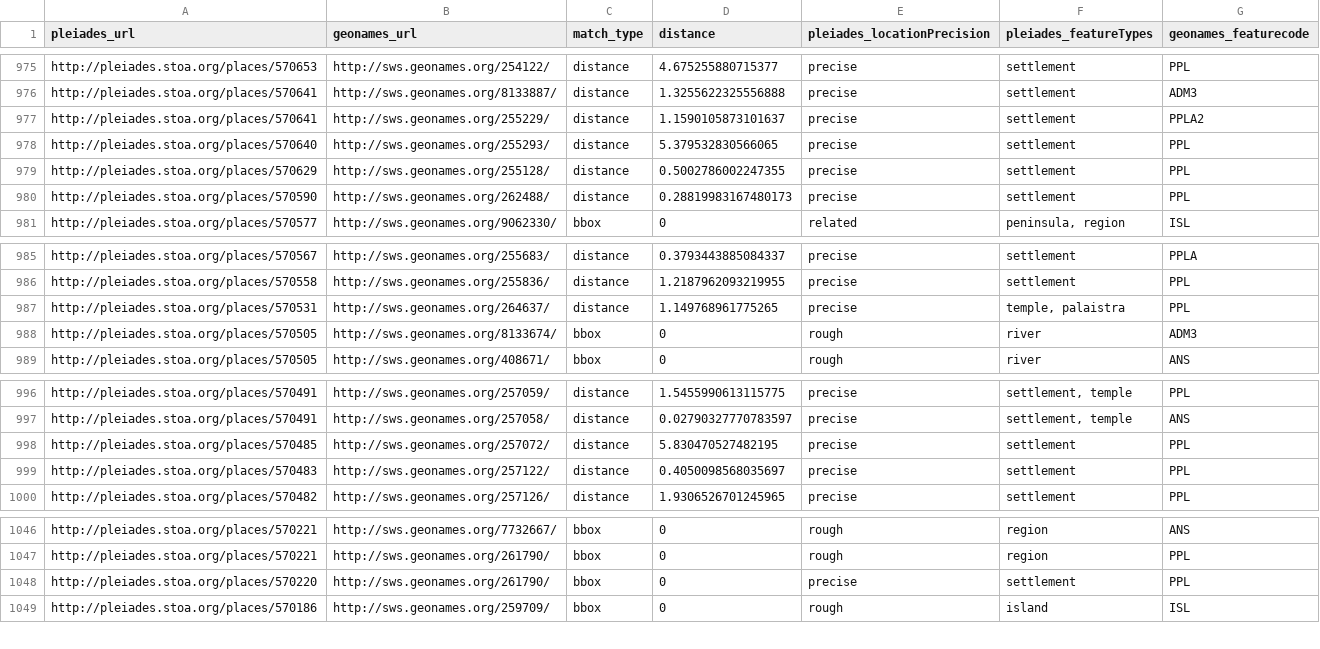
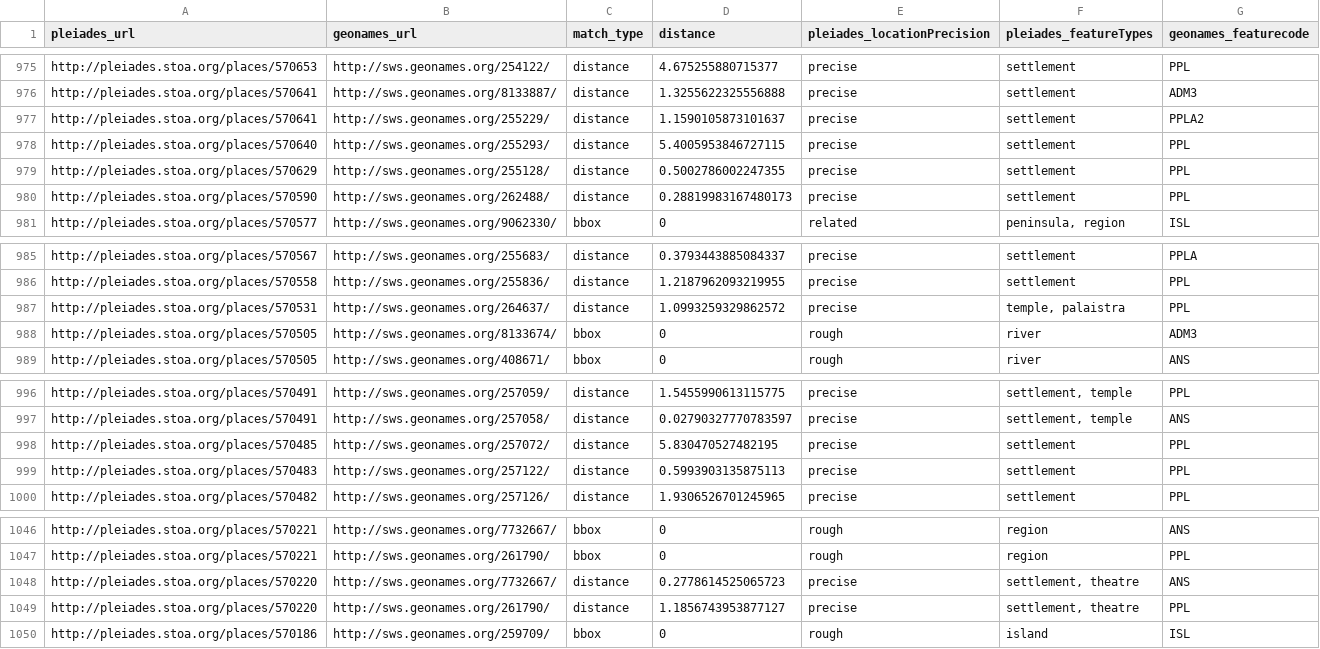
Before and after one commit to ryanfb/pleiades-plus, a CSV file: data/pleiades-plus.csv, drawn as a sheet; only a part is shown, gaps mark what is left out.

Commit message:
2014-06-25 pleiades-plus.csv update

```diff
--- a/data/pleiades-plus.csv
+++ b/data/pleiades-plus.csv
@@ -977,3 +977,3 @@ http://pleiades.stoa.org/places/570641,http://sws.geonames.org/8133887/,distance
 http://pleiades.stoa.org/places/570641,http://sws.geonames.org/255229/,distance,1.1590105873101637,precise,"settlement",PPLA2
-http://pleiades.stoa.org/places/570640,http://sws.geonames.org/255293/,distance,5.379532830566065,precise,"settlement",PPL
+http://pleiades.stoa.org/places/570640,http://sws.geonames.org/255293/,distance,5.4005953846727115,precise,"settlement",PPL
 http://pleiades.stoa.org/places/570629,http://sws.geonames.org/255128/,distance,0.5002786002247355,precise,"settlement",PPL
@@ -986,3 +986,3 @@ http://pleiades.stoa.org/places/570567,http://sws.geonames.org/255683/,distance,
 http://pleiades.stoa.org/places/570558,http://sws.geonames.org/255836/,distance,1.2187962093219955,precise,"settlement",PPL
-http://pleiades.stoa.org/places/570531,http://sws.geonames.org/264637/,distance,1.149768961775265,precise,"temple, palaistra",PPL
+http://pleiades.stoa.org/places/570531,http://sws.geonames.org/264637/,distance,1.0993259329862572,precise,"temple, palaistra",PPL
 http://pleiades.stoa.org/places/570505,http://sws.geonames.org/8133674/,bbox,0,rough,"river",ADM3
@@ -998,3 +998,3 @@ http://pleiades.stoa.org/places/570491,http://sws.geonames.org/257058/,distance,
 http://pleiades.stoa.org/places/570485,http://sws.geonames.org/257072/,distance,5.830470527482195,precise,"settlement",PPL
-http://pleiades.stoa.org/places/570483,http://sws.geonames.org/257122/,distance,0.4050098568035697,precise,"settlement",PPL
+http://pleiades.stoa.org/places/570483,http://sws.geonames.org/257122/,distance,0.5993903135875113,precise,"settlement",PPL
 http://pleiades.stoa.org/places/570482,http://sws.geonames.org/257126/,distance,1.9306526701245965,precise,"settlement",PPL
@@ -1047,3 +1047,4 @@ http://pleiades.stoa.org/places/570221,http://sws.geonames.org/7732667/,bbox,0,r
 http://pleiades.stoa.org/places/570221,http://sws.geonames.org/261790/,bbox,0,rough,"region",PPL
-http://pleiades.stoa.org/places/570220,http://sws.geonames.org/261790/,bbox,0,precise,"settlement",PPL
+http://pleiades.stoa.org/places/570220,http://sws.geonames.org/7732667/,distance,0.2778614525065723,precise,"settlement, theatre",ANS
+http://pleiades.stoa.org/places/570220,http://sws.geonames.org/261790/,distance,1.1856743953877127,precise,"settlement, theatre",PPL
 http://pleiades.stoa.org/places/570186,http://sws.geonames.org/259709/,bbox,0,rough,"island",ISL
```
